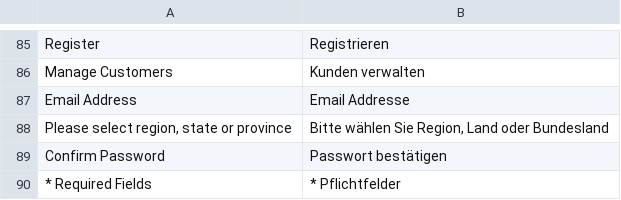
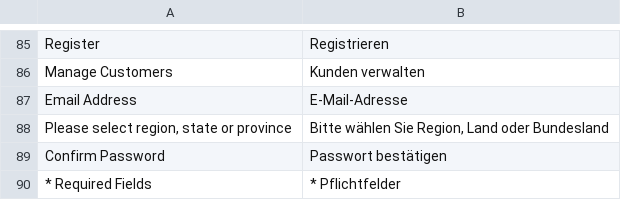
Before and after one commit to b3-it/magento-lts, a CSV file: app/locale/de_DE/Egovs_Base.csv, drawn as a sheet; only a part is shown, gaps mark what is left out.

Commit message:
*Alle::locale

```diff
--- a/app/locale/de_DE/Egovs_Base.csv
+++ b/app/locale/de_DE/Egovs_Base.csv
@@ -86,3 +86,3 @@
 "Manage Customers","Kunden verwalten"
-"Email Address","Email Addresse"
+"Email Address","E-Mail-Adresse"
 "Please select region, state or province","Bitte wählen Sie Region, Land oder Bundesland"
```
